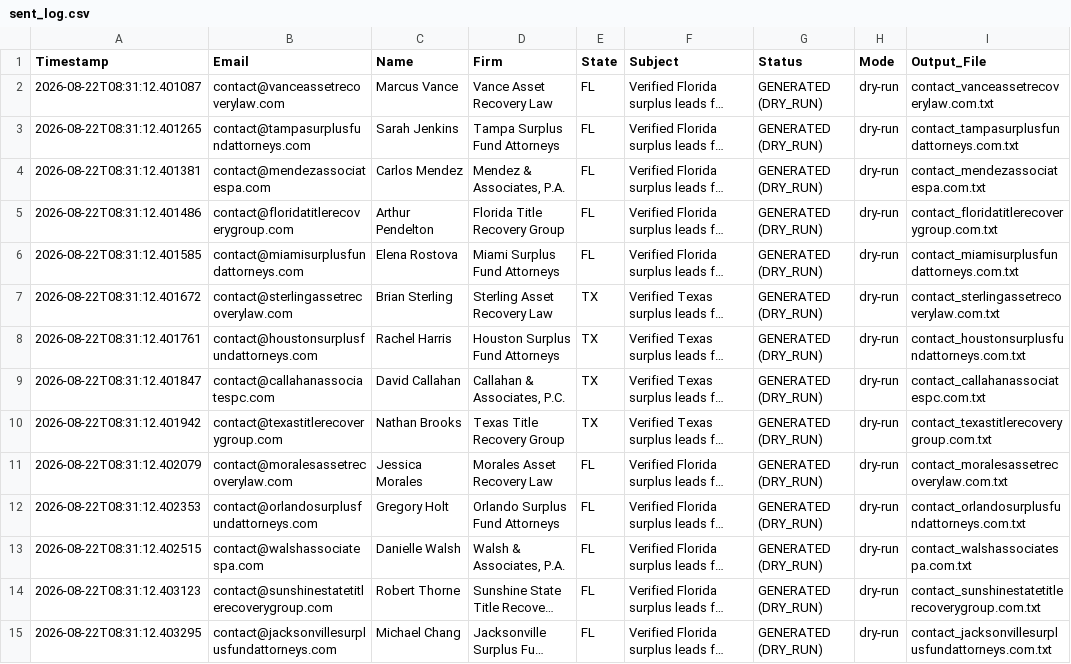
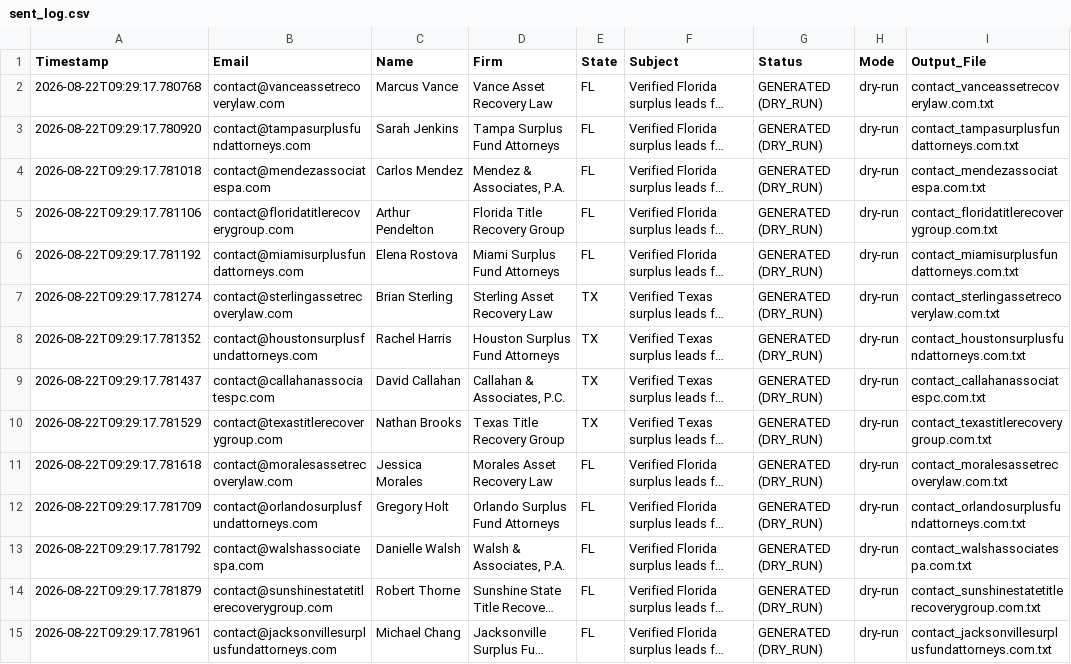
Before and after one commit to daveestaaqui/revenue-engine, a CSV file: outreach/sent_log.csv, drawn as a sheet; only a part is shown; long unchanged cells end in …; the diff covers the shown part only; the diff names each change by its address in the sheet, - before the commit and + after, or states it on an @@ line.

```diff
--- a/outreach/sent_log.csv
+++ b/outreach/sent_log.csv
-A2 (Timestamp): 2026-08-22T08:31:12.401087
+A2 (Timestamp): 2026-08-22T09:29:17.780768
-A3 (Timestamp): 2026-08-22T08:31:12.401265
+A3 (Timestamp): 2026-08-22T09:29:17.780920
-A4 (Timestamp): 2026-08-22T08:31:12.401381
+A4 (Timestamp): 2026-08-22T09:29:17.781018
-A5 (Timestamp): 2026-08-22T08:31:12.401486
+A5 (Timestamp): 2026-08-22T09:29:17.781106
-A6 (Timestamp): 2026-08-22T08:31:12.401585
+A6 (Timestamp): 2026-08-22T09:29:17.781192
-A7 (Timestamp): 2026-08-22T08:31:12.401672
+A7 (Timestamp): 2026-08-22T09:29:17.781274
-A8 (Timestamp): 2026-08-22T08:31:12.401761
+A8 (Timestamp): 2026-08-22T09:29:17.781352
-A9 (Timestamp): 2026-08-22T08:31:12.401847
+A9 (Timestamp): 2026-08-22T09:29:17.781437
-A10 (Timestamp): 2026-08-22T08:31:12.401942
+A10 (Timestamp): 2026-08-22T09:29:17.781529
-A11 (Timestamp): 2026-08-22T08:31:12.402079
+A11 (Timestamp): 2026-08-22T09:29:17.781618
-A12 (Timestamp): 2026-08-22T08:31:12.402353
+A12 (Timestamp): 2026-08-22T09:29:17.781709
-A13 (Timestamp): 2026-08-22T08:31:12.402515
+A13 (Timestamp): 2026-08-22T09:29:17.781792
-A14 (Timestamp): 2026-08-22T08:31:12.403123
+A14 (Timestamp): 2026-08-22T09:29:17.781879
-A15 (Timestamp): 2026-08-22T08:31:12.403295
+A15 (Timestamp): 2026-08-22T09:29:17.781961
```
Also changed, not shown: 16 edited cells elsewhere in this file, 32 other files.
